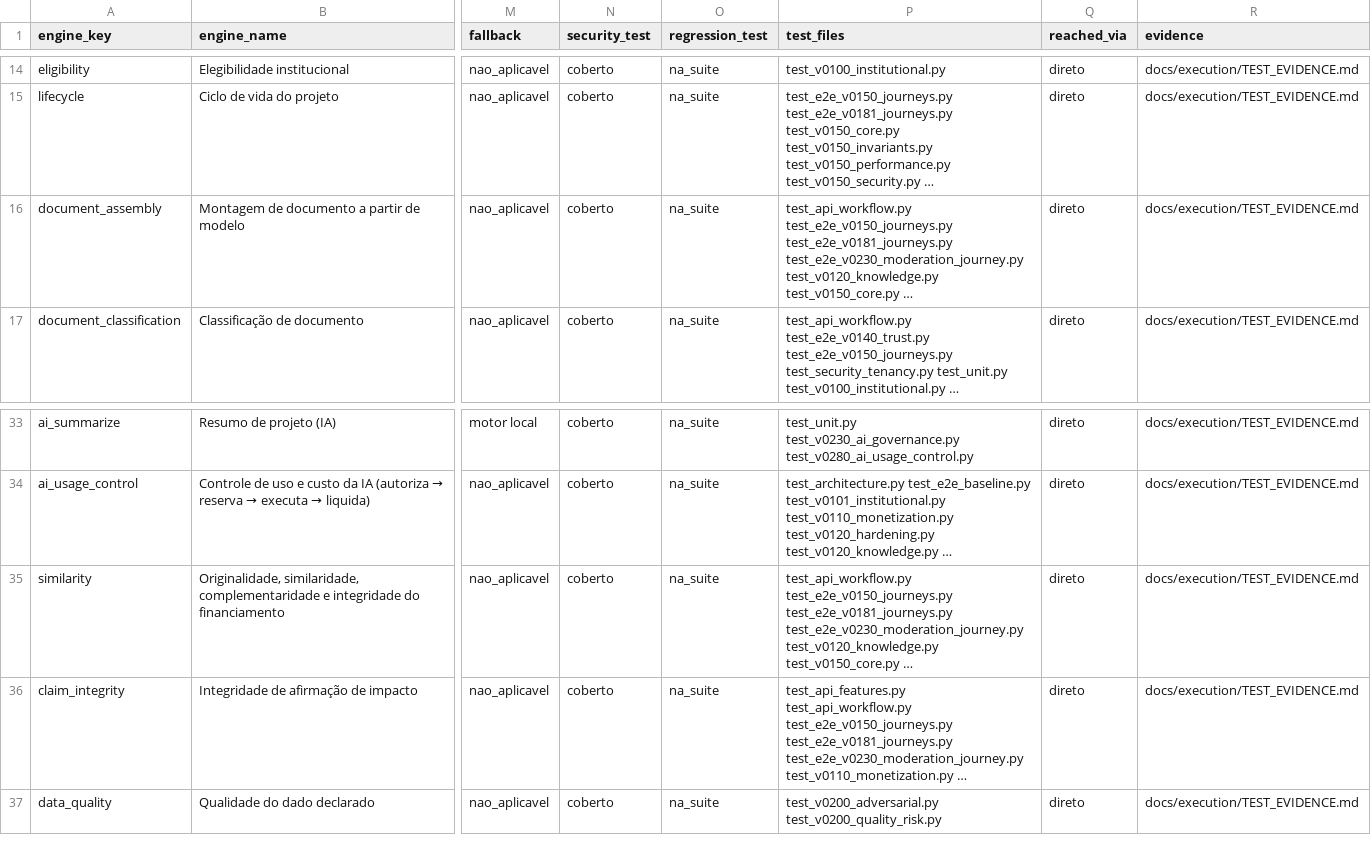
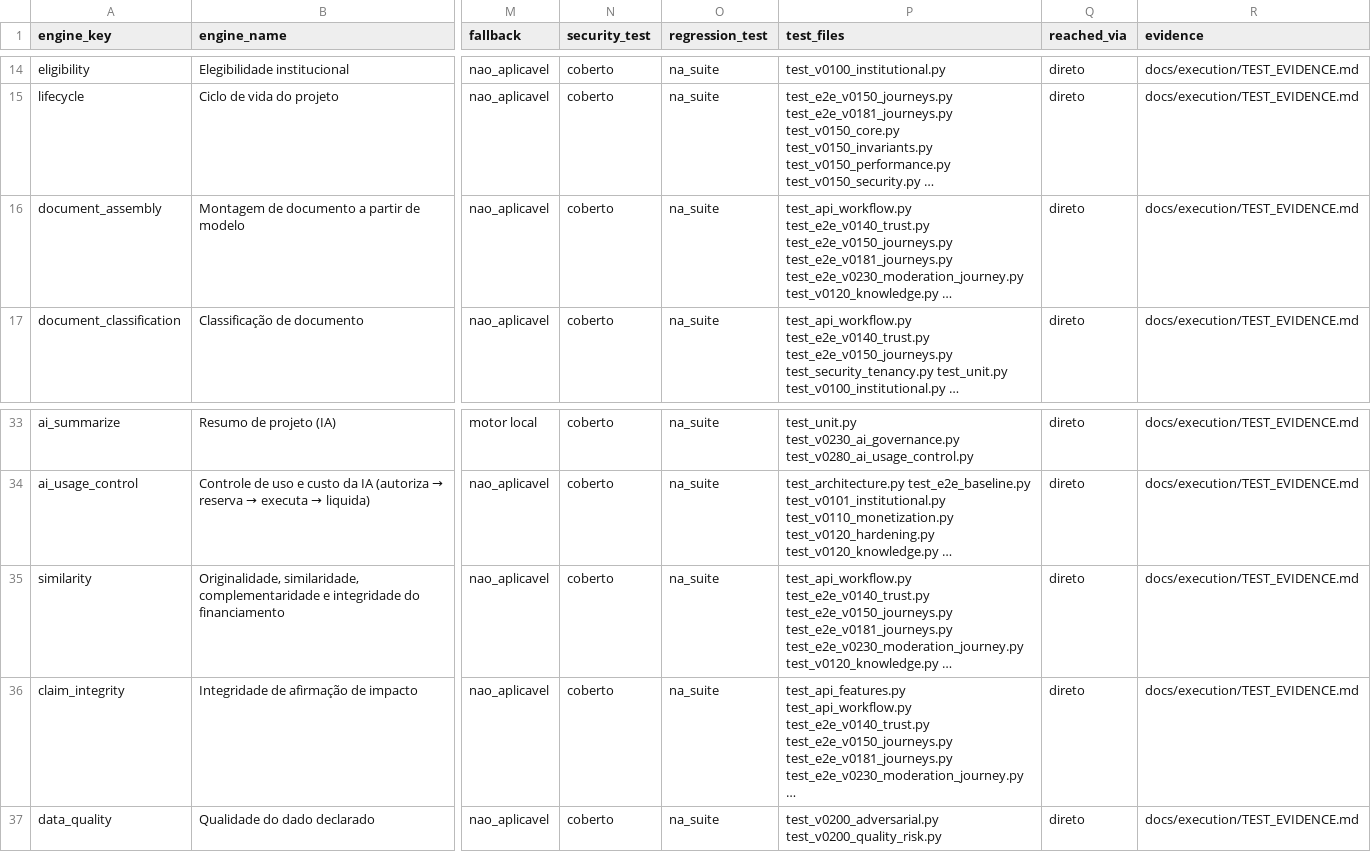
Before and after one commit to jciebres-eng/impactohubsocial, a CSV file: docs/execution/ENGINE_VALIDATION_MATRIX.csv, drawn as a sheet; only a part is shown, gaps mark what is left out; the diff names each change by its address in the sheet, - before the commit and + after, or states it on an @@ line.

```diff
--- a/docs/execution/ENGINE_VALIDATION_MATRIX.csv
+++ b/docs/execution/ENGINE_VALIDATION_MATRIX.csv
-P16 (test_files): test_api_workflow.py test_e2e_v0150_journeys.py test_e2e_v0181_journeys.py test_e2e_v0230_moderation_journey.py test_v0120_knowledge.py test_v0150_core.py …
+P16 (test_files): test_api_workflow.py test_e2e_v0140_trust.py test_e2e_v0150_journeys.py test_e2e_v0181_journeys.py test_e2e_v0230_moderation_journey.py test_v0120_knowledge.py …
-P35 (test_files): test_api_workflow.py test_e2e_v0150_journeys.py test_e2e_v0181_journeys.py test_e2e_v0230_moderation_journey.py test_v0120_knowledge.py test_v0150_core.py …
+P35 (test_files): test_api_workflow.py test_e2e_v0140_trust.py test_e2e_v0150_journeys.py test_e2e_v0181_journeys.py test_e2e_v0230_moderation_journey.py test_v0120_knowledge.py …
-P36 (test_files): test_api_features.py test_api_workflow.py test_e2e_v0150_journeys.py test_e2e_v0181_journeys.py test_e2e_v0230_moderation_journey.py test_v0110_monetization.py …
+P36 (test_files): test_api_features.py test_api_workflow.py test_e2e_v0140_trust.py test_e2e_v0150_journeys.py test_e2e_v0181_journeys.py test_e2e_v0230_moderation_journey.py …
```
Also changed, not shown: docs/execution/API_AUTHORIZATION_MATRIX.csv, docs/execution/ROUTE_RUNTIME_MATRIX.csv, 32 other files.
